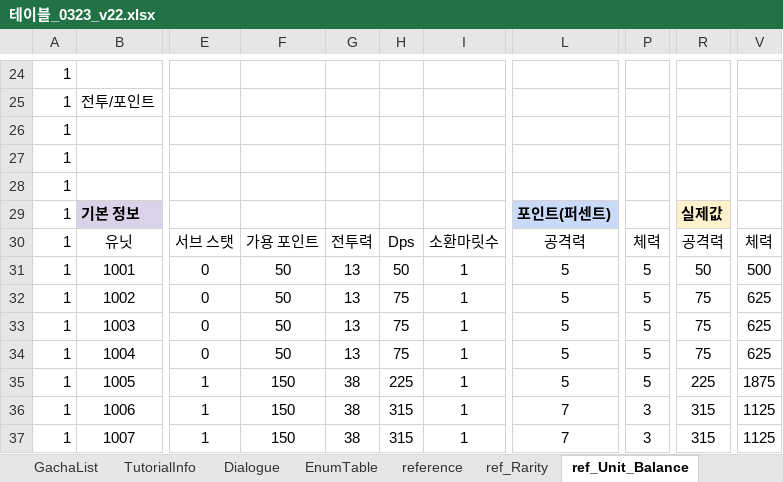
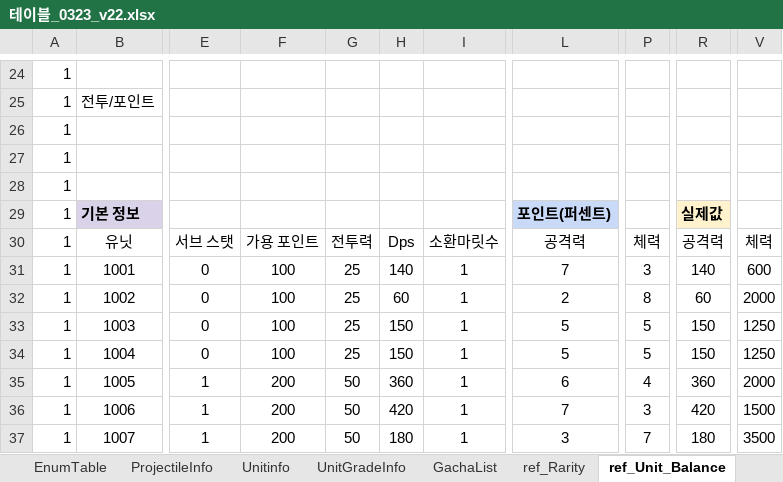
Before and after one commit to david0305mc/TowerDefense, an Excel workbook: ExcelToCSV/SrcFolder/테이블_0323_v22.xlsx, sheet ref_Unit_Balance, drawn as a sheet; only a part is shown, gaps mark what is left out; values as stored, in another font and other column widths than the file's, no borders; conditional formats not drawn; the diff covers the shown part only; the diff names each change by its address in the sheet, - before the commit and + after, or states it on an @@ line.

```diff
--- a/ExcelToCSV/SrcFolder/테이블_0323_v22.xlsx (sheet ref_Unit_Balance)
+++ b/ExcelToCSV/SrcFolder/테이블_0323_v22.xlsx (sheet ref_Unit_Balance)
-sheet tab: reference
@@ sheet tab order changed: EnumTable | ProjectileInfo | Unitinfo | UnitGradeInfo | GachaList | ref_Rarity | ref_Unit_Balance @@
-F31:F34: 50
+F31:F34: 100
-G31:G34: 13
+G31:G34: 25
-H31: 50
+H31: 140
-L31: 5
+L31: 7
-P31: 5
+P31: 3
-R31: 50
+R31: 140
-V31: 500
+V31: 600
-H32: 75
+H32: 60
-L32: 5
+L32: 2
-P32: 5
+P32: 8
-R32: 75
+R32: 60
-V32: 625
+V32: 2000
-H33:H34: 75
+H33:H34: 150
-R33:R34: 75
+R33:R34: 150
-V33:V34: 625
+V33:V34: 1250
-F35:F37: 150
+F35:F37: 200
-G35:G37: 38
+G35:G37: 50
-H35: 225
+H35: 360
-L35: 5
+L35: 6
-P35: 5
+P35: 4
-R35: 225
+R35: 360
-V35: 1875
+V35: 2000
-H36: 315
+H36: 420
-R36: 315
+R36: 420
-V36: 1125
+V36: 1500
-H37: 315
+H37: 180
-L37: 7
+L37: 3
-P37: 3
+P37: 7
-R37: 315
+R37: 180
-V37: 1125
+V37: 3500
```
Also changed, not shown: 26 added rows, 14 removed rows and 361 edited cells elsewhere in this sheet, sheet UnitGradeInfo, sheet Unitinfo, sheet GachaList, sheet ref_Stage_Balance, sheet StageRewardInfo, sheet ref_Rarity, 2 more sheets, formulas that keep their value, 34 other files.
